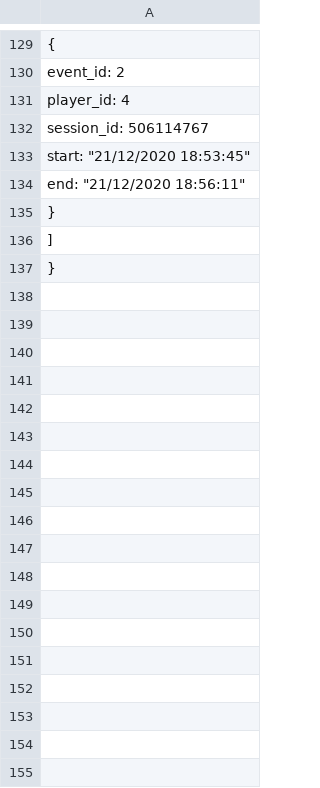
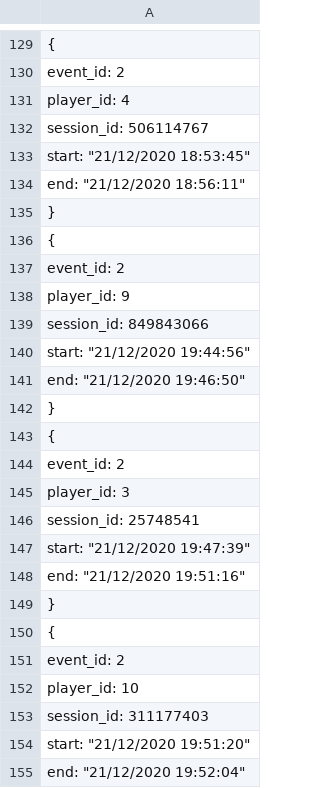
Before and after one commit to CITMGameAnalytics/VisualDataAnalysis, a CSV file: DataAnalysisPractice2/Assets/DataVisualization/DataFiles/Sessions.csv, drawn as a sheet; only a part is shown, gaps mark what is left out; the shorter side is filled out with more unchanged rows; the diff covers the shown part only.

```diff
--- a/DataAnalysisPractice2/Assets/DataVisualization/DataFiles/Sessions.csv
+++ b/DataAnalysisPractice2/Assets/DataVisualization/DataFiles/Sessions.csv
@@ -135,0 +136,20 @@
+        {
+            "event_id": 2,
+            "player_id": 9,
+            "session_id": 849843066,
+            "start": "21/12/2020 19:44:56",
+            "end": "21/12/2020 19:46:50"
+        },
+        {
+            "event_id": 2,
+            "player_id": 3,
+            "session_id": 25748541,
+            "start": "21/12/2020 19:47:39",
+            "end": "21/12/2020 19:51:16"
+        },
+        {
+            "event_id": 2,
+            "player_id": 10,
+            "session_id": 311177403,
+            "start": "21/12/2020 19:51:20",
+            "end": "21/12/2020 19:52:04"
```
Also changed, not shown: 36 added rows elsewhere in this file, DataAnalysisPractice2/Assets/DataVisualization/DataFiles/Spawns.csv, 2 other files.
